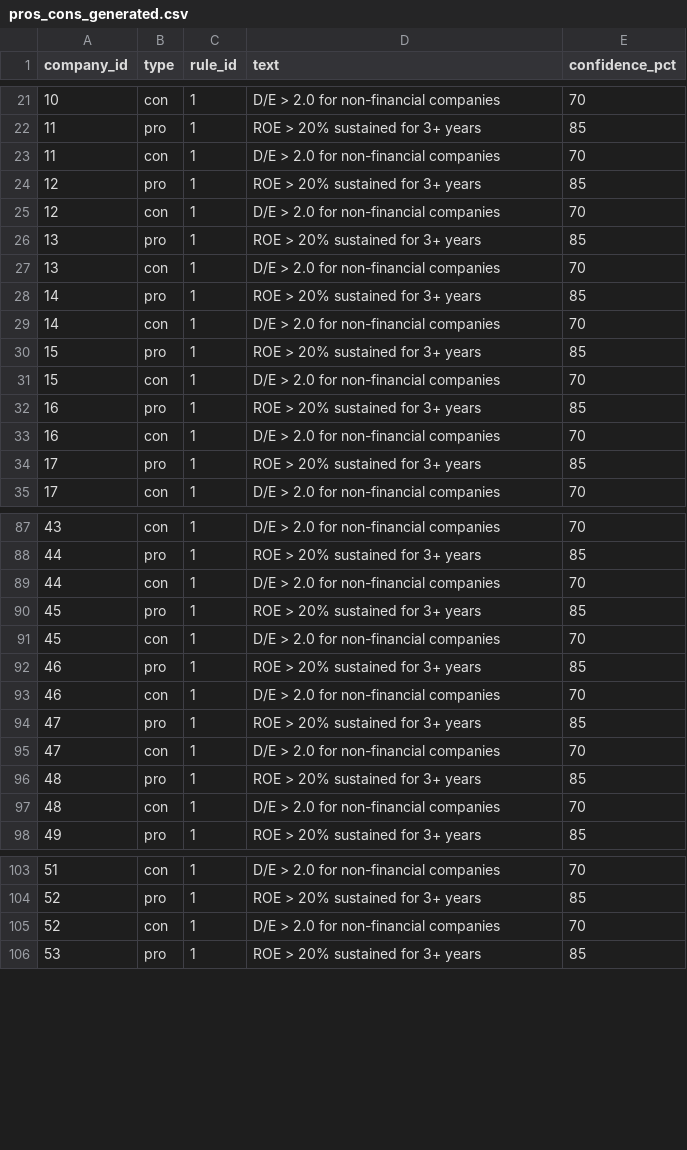
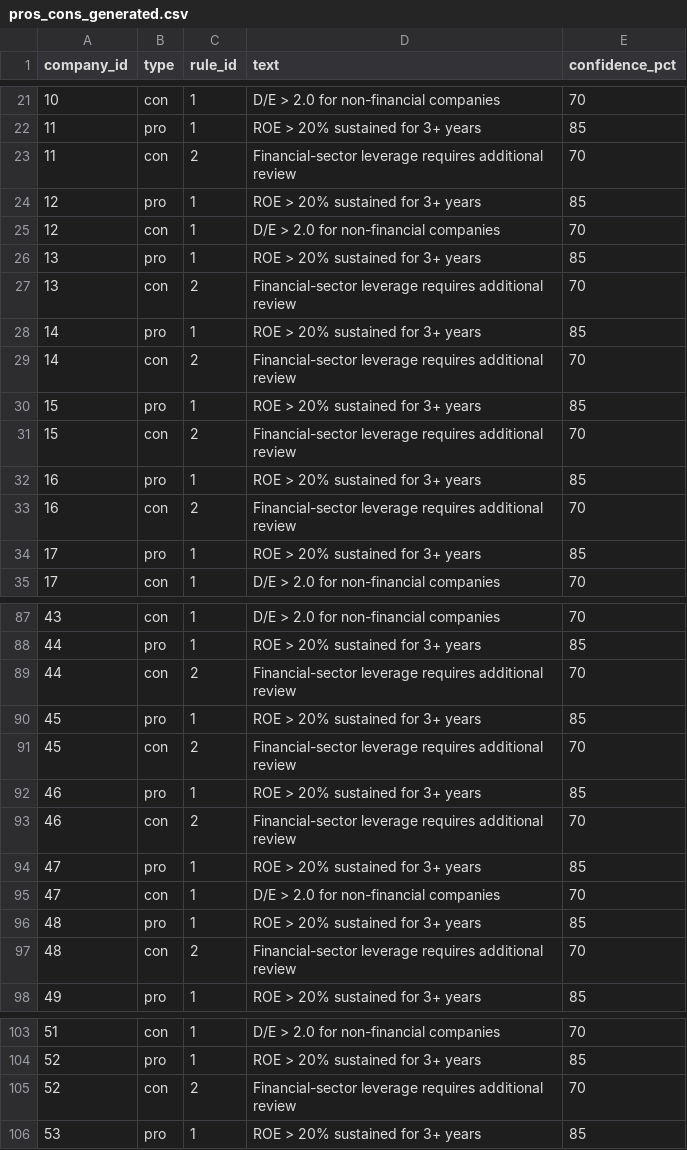
Before and after one commit to namrata-kala/N100_Financial_Intelligence, a CSV file: output/pros_cons_generated.csv, drawn as a sheet; only a part is shown, gaps mark what is left out; the diff covers the shown part only.

```diff
--- a/output/pros_cons_generated.csv
+++ b/output/pros_cons_generated.csv
@@ -22,3 +22,3 @@ company_id,type,rule_id,text,confidence_pct
 11,pro,1,ROE > 20% sustained for 3+ years,85
-11,con,1,D/E > 2.0 for non-financial companies,70
+11,con,2,Financial-sector leverage requires additional review,70
 12,pro,1,ROE > 20% sustained for 3+ years,85
@@ -26,9 +26,9 @@ company_id,type,rule_id,text,confidence_pct
 13,pro,1,ROE > 20% sustained for 3+ years,85
-13,con,1,D/E > 2.0 for non-financial companies,70
+13,con,2,Financial-sector leverage requires additional review,70
 14,pro,1,ROE > 20% sustained for 3+ years,85
-14,con,1,D/E > 2.0 for non-financial companies,70
+14,con,2,Financial-sector leverage requires additional review,70
 15,pro,1,ROE > 20% sustained for 3+ years,85
-15,con,1,D/E > 2.0 for non-financial companies,70
+15,con,2,Financial-sector leverage requires additional review,70
 16,pro,1,ROE > 20% sustained for 3+ years,85
-16,con,1,D/E > 2.0 for non-financial companies,70
+16,con,2,Financial-sector leverage requires additional review,70
 17,pro,1,ROE > 20% sustained for 3+ years,85
@@ -88,7 +88,7 @@ company_id,type,rule_id,text,confidence_pct
 44,pro,1,ROE > 20% sustained for 3+ years,85
-44,con,1,D/E > 2.0 for non-financial companies,70
+44,con,2,Financial-sector leverage requires additional review,70
 45,pro,1,ROE > 20% sustained for 3+ years,85
-45,con,1,D/E > 2.0 for non-financial companies,70
+45,con,2,Financial-sector leverage requires additional review,70
 46,pro,1,ROE > 20% sustained for 3+ years,85
-46,con,1,D/E > 2.0 for non-financial companies,70
+46,con,2,Financial-sector leverage requires additional review,70
 47,pro,1,ROE > 20% sustained for 3+ years,85
@@ -96,3 +96,3 @@ company_id,type,rule_id,text,confidence_pct
 48,pro,1,ROE > 20% sustained for 3+ years,85
-48,con,1,D/E > 2.0 for non-financial companies,70
+48,con,2,Financial-sector leverage requires additional review,70
 49,pro,1,ROE > 20% sustained for 3+ years,85
@@ -104,3 +104,3 @@ company_id,type,rule_id,text,confidence_pct
 52,pro,1,ROE > 20% sustained for 3+ years,85
-52,con,1,D/E > 2.0 for non-financial companies,70
+52,con,2,Financial-sector leverage requires additional review,70
 53,pro,1,ROE > 20% sustained for 3+ years,85
```
Also changed, not shown: 26 edited cells elsewhere in this file, output/outlier_report.csv, output/portfolio_stats.csv, 6 other files.
